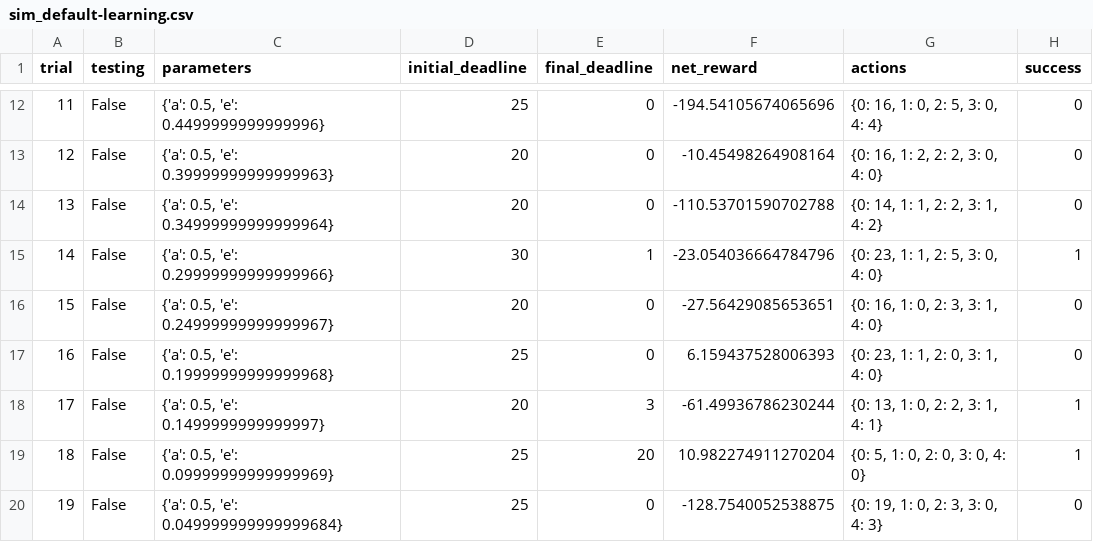
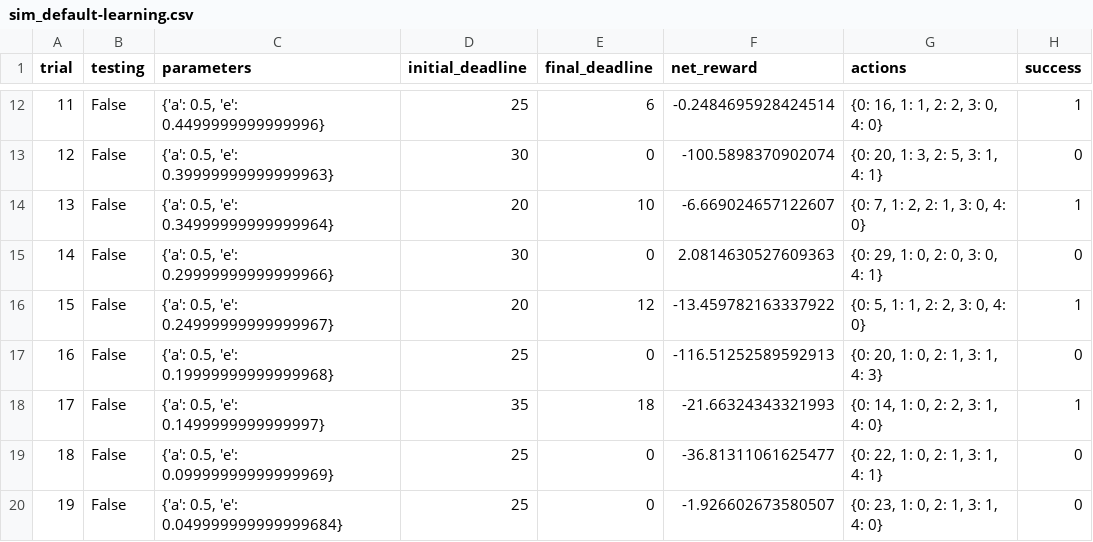
Before and after one commit to prosanes/machine-learning, a CSV file: projects/smartcab/logs/sim_default-learning.csv, drawn as a sheet; only a part is shown, gaps mark what is left out; the diff covers the shown part only.

```diff
--- a/projects/smartcab/logs/sim_default-learning.csv
+++ b/projects/smartcab/logs/sim_default-learning.csv
@@ -12,9 +12,9 @@ trial,testing,parameters,initial_deadline,final_deadline,net_reward,actions,succ
-11,False,"{'a': 0.5, 'e': 0.4499999999999996}",25,0,-194.54105674065696,"{0: 16, 1: 0, 2: 5, 3: 0, 4: 4}",0
-12,False,"{'a': 0.5, 'e': 0.39999999999999963}",20,0,-10.45498264908164,"{0: 16, 1: 2, 2: 2, 3: 0, 4: 0}",0
-13,False,"{'a': 0.5, 'e': 0.34999999999999964}",20,0,-110.53701590702788,"{0: 14, 1: 1, 2: 2, 3: 1, 4: 2}",0
-14,False,"{'a': 0.5, 'e': 0.29999999999999966}",30,1,-23.054036664784796,"{0: 23, 1: 1, 2: 5, 3: 0, 4: 0}",1
-15,False,"{'a': 0.5, 'e': 0.24999999999999967}",20,0,-27.56429085653651,"{0: 16, 1: 0, 2: 3, 3: 1, 4: 0}",0
-16,False,"{'a': 0.5, 'e': 0.19999999999999968}",25,0,6.159437528006393,"{0: 23, 1: 1, 2: 0, 3: 1, 4: 0}",0
-17,False,"{'a': 0.5, 'e': 0.1499999999999997}",20,3,-61.49936786230244,"{0: 13, 1: 0, 2: 2, 3: 1, 4: 1}",1
-18,False,"{'a': 0.5, 'e': 0.09999999999999969}",25,20,10.982274911270204,"{0: 5, 1: 0, 2: 0, 3: 0, 4: 0}",1
-19,False,"{'a': 0.5, 'e': 0.049999999999999684}",25,0,-128.7540052538875,"{0: 19, 1: 0, 2: 3, 3: 0, 4: 3}",0
+11,False,"{'a': 0.5, 'e': 0.4499999999999996}",25,6,-0.2484695928424514,"{0: 16, 1: 1, 2: 2, 3: 0, 4: 0}",1
+12,False,"{'a': 0.5, 'e': 0.39999999999999963}",30,0,-100.5898370902074,"{0: 20, 1: 3, 2: 5, 3: 1, 4: 1}",0
+13,False,"{'a': 0.5, 'e': 0.34999999999999964}",20,10,-6.669024657122607,"{0: 7, 1: 2, 2: 1, 3: 0, 4: 0}",1
+14,False,"{'a': 0.5, 'e': 0.29999999999999966}",30,0,2.0814630527609363,"{0: 29, 1: 0, 2: 0, 3: 0, 4: 1}",0
+15,False,"{'a': 0.5, 'e': 0.24999999999999967}",20,12,-13.459782163337922,"{0: 5, 1: 1, 2: 2, 3: 0, 4: 0}",1
+16,False,"{'a': 0.5, 'e': 0.19999999999999968}",25,0,-116.51252589592913,"{0: 20, 1: 0, 2: 1, 3: 1, 4: 3}",0
+17,False,"{'a': 0.5, 'e': 0.1499999999999997}",35,18,-21.66324343321993,"{0: 14, 1: 0, 2: 2, 3: 1, 4: 0}",1
+18,False,"{'a': 0.5, 'e': 0.09999999999999969}",25,0,-36.81311061625477,"{0: 22, 1: 0, 2: 1, 3: 1, 4: 1}",0
+19,False,"{'a': 0.5, 'e': 0.049999999999999684}",25,0,-1.926602673580507,"{0: 23, 1: 0, 2: 1, 3: 1, 4: 0}",0
```
Also changed, not shown: 73 edited cells elsewhere in this file, 5 other files.
